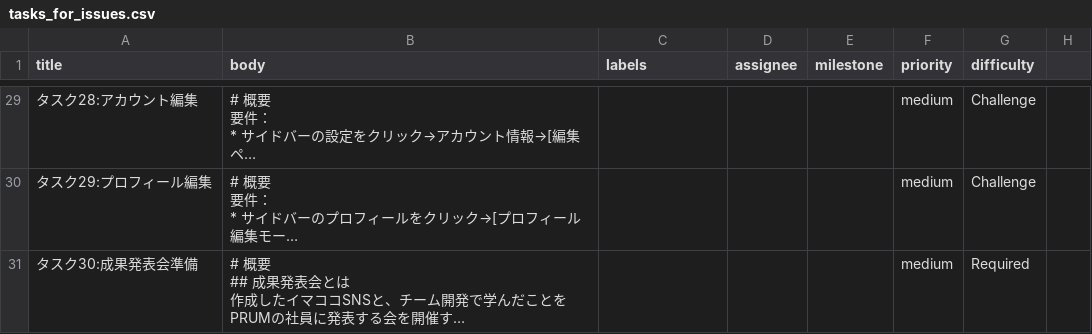
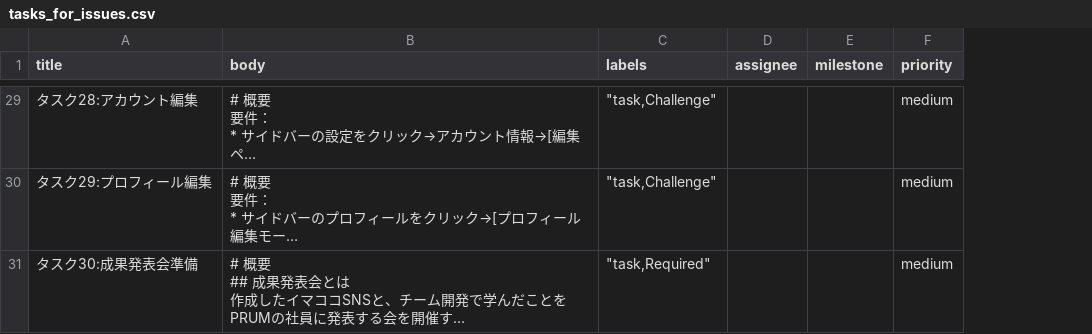
Before and after one commit to akachiryo/auto-codereview-test, a CSV file: data/tasks_for_issues.csv, drawn as a sheet; only a part is shown, gaps mark what is left out; long unchanged cells end in …; the diff covers the shown part only; the diff names each change by its address in the sheet, - before the commit and + after, or states it on an @@ line.

```diff
--- a/data/tasks_for_issues.csv
+++ b/data/tasks_for_issues.csv
-column G (difficulty), rows 29-31: Challenge | Challenge | Required
-column H, empty
-C29:C30 (labels): (empty)
+C29:C30 (labels): "task,Challenge"
-C31 (labels): (empty)
+C31 (labels): "task,Required"
```
Also changed, not shown: 27 edited cells elsewhere in this file, data/tests_for_issues.csv, 1 other file.
